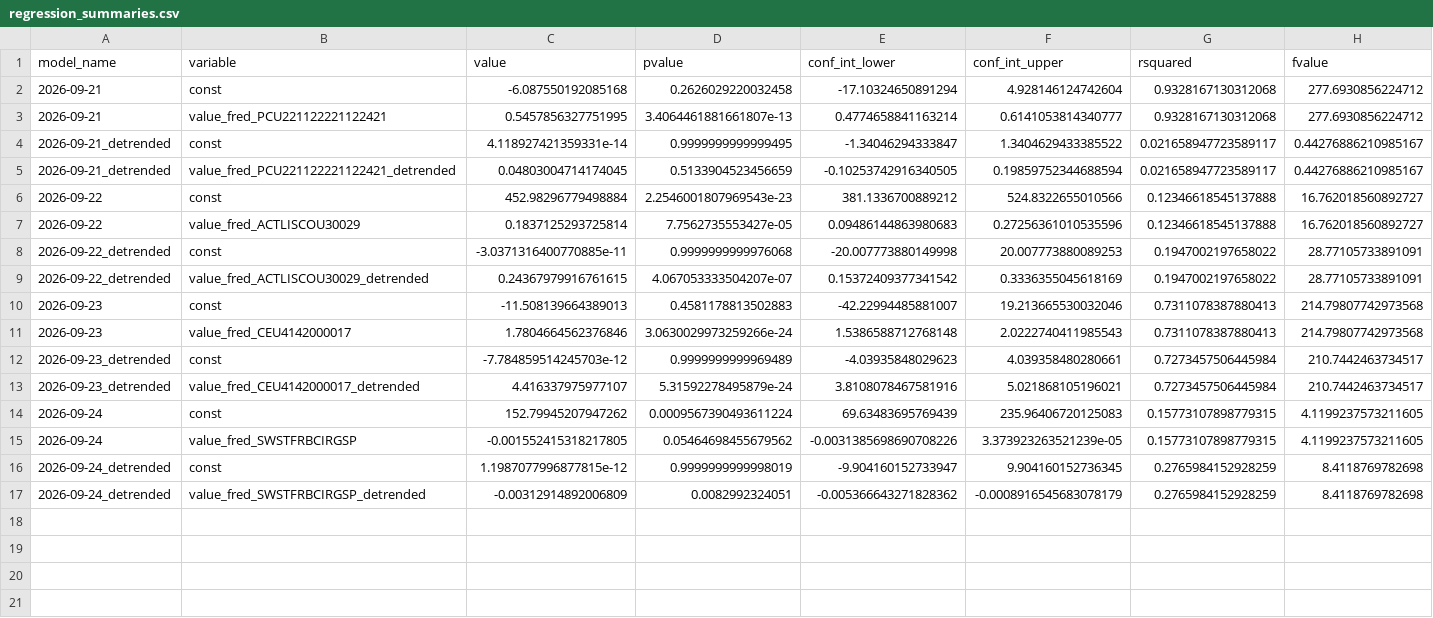
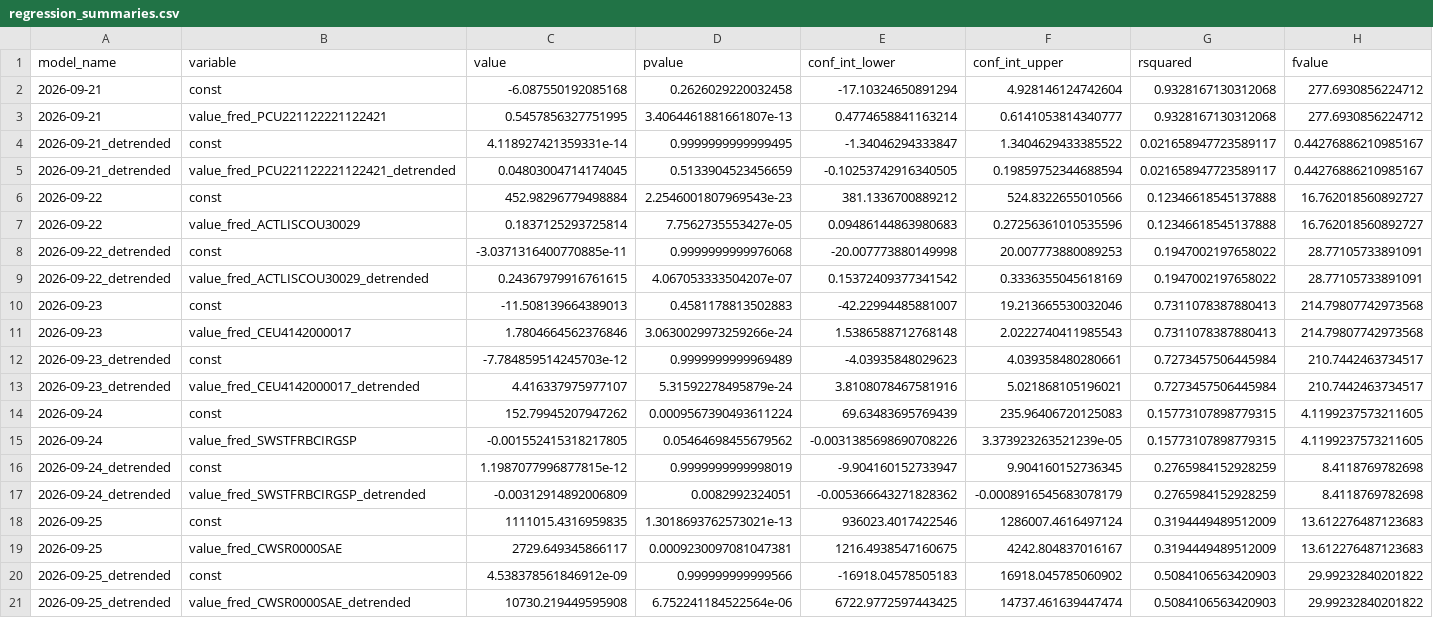
Before and after one commit to pranay-gundam/TidyTuesday, a CSV file: year_2026_week_39/regression_summaries.csv, drawn as a sheet; only a part is shown; rows hold the shown columns only; the diff names each change by its address in the sheet, - before the commit and + after, or states it on an @@ line.

```diff
--- a/year_2026_week_39/regression_summaries.csv
+++ b/year_2026_week_39/regression_summaries.csv
+row 18: 2026-09-25 | const | 1111015.4316959835 | 1.3018693762573021e-13 | 936023.4017422546 | 1286007.4616497124 | 0.3194449489512009 | 13.612276487123683
+row 19: 2026-09-25 | value_fred_CWSR0000SAE | 2729.649345866117 | 0.0009230097081047381 | 1216.4938547160675 | 4242.804837016167 | 0.3194449489512009 | 13.612276487123683
+row 20: 2026-09-25_detrended | const | 4.538378561846912e-09 | 0.999999999999566 | -16918.04578505183 | 16918.045785060902 | 0.5084106563420903 | 29.99232840201822
+row 21: 2026-09-25_detrended | value_fred_CWSR0000SAE_detrended | 10730.219449595908 | 6.752241184522564e-06 | 6722.9772597443425 | 14737.461639447474 | 0.5084106563420903 | 29.99232840201822
```
Also changed, not shown: 7 other files.
